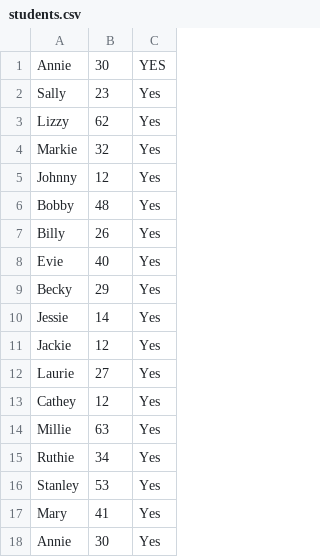
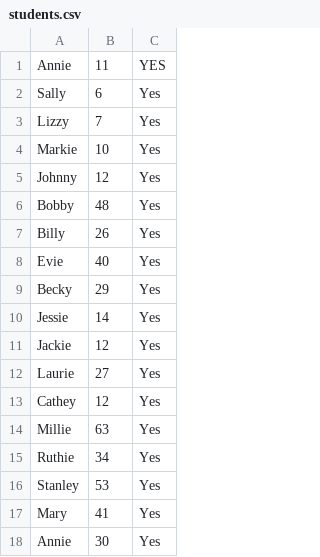
Before and after one commit to MiaochuanHu/FinalProject_6200, a CSV file: 6200FinalProject/src/csvFile/students.csv, drawn as a sheet.

Commit message:
add logic of Student to Teacher Ratio Rule & fix bugs

```diff
--- a/6200FinalProject/src/csvFile/students.csv
+++ b/6200FinalProject/src/csvFile/students.csv
@@ -1,5 +1,5 @@
-Annie,30,YES
-Sally,23,Yes
-Lizzy,62,Yes
-Markie,32,Yes
+Annie,11,YES
+Sally,6,Yes
+Lizzy,7,Yes
+Markie,10,Yes
 Johnny,12,Yes
```
Also changed, not shown: 2 other files.
